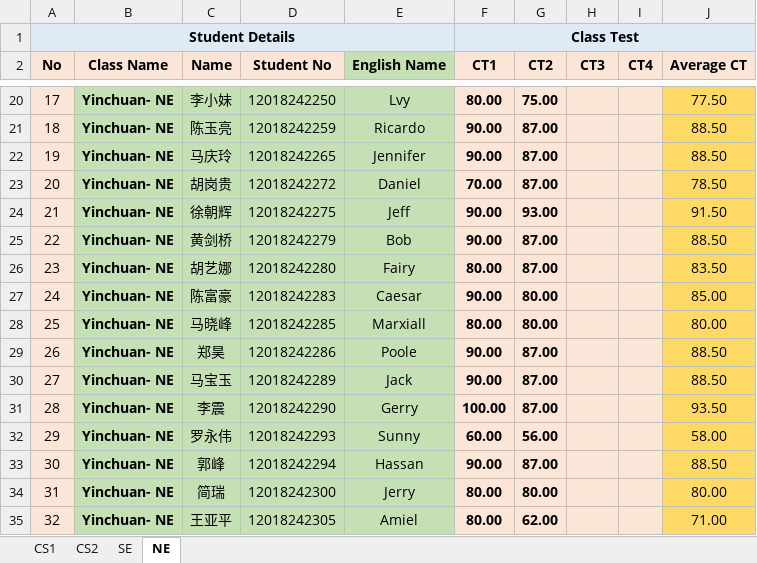
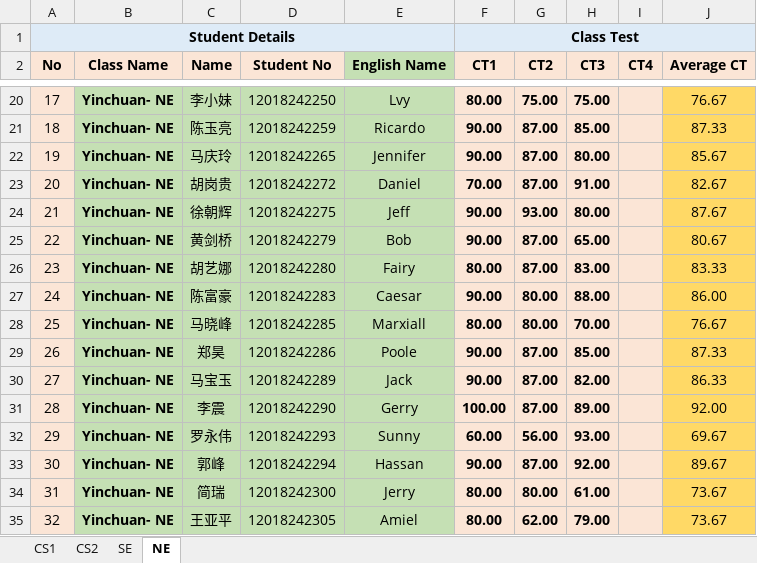
Before and after one commit to niit-nxu/Sept-2020---Jan-2021, an Excel workbook: Grade 2018/Class Test/CT_Summary_YC_2018.xlsx, sheet NE, drawn as a sheet; only a part is shown, gaps mark what is left out; values as stored, in another font and other column widths than the file's, no borders; the diff covers the shown part only; the diff names each change by its address in the sheet, - before the commit and + after, or states it on an @@ line.

```diff
--- a/Grade 2018/Class Test/CT_Summary_YC_2018.xlsx (sheet NE)
+++ b/Grade 2018/Class Test/CT_Summary_YC_2018.xlsx (sheet NE)
-H20 (CT3): (empty)
+H20 (CT3): 75.00
-J20 (Average CT): 77.50
+J20 (Average CT): 76.67
-H21 (CT3): (empty)
+H21 (CT3): 85.00
-J21 (Average CT): 88.50
+J21 (Average CT): 87.33
-H22 (CT3): (empty)
+H22 (CT3): 80.00
-J22 (Average CT): 88.50
+J22 (Average CT): 85.67
-H23 (CT3): (empty)
+H23 (CT3): 91.00
-J23 (Average CT): 78.50
+J23 (Average CT): 82.67
-H24 (CT3): (empty)
+H24 (CT3): 80.00
-J24 (Average CT): 91.50
+J24 (Average CT): 87.67
-H25 (CT3): (empty)
+H25 (CT3): 65.00
-J25 (Average CT): 88.50
+J25 (Average CT): 80.67
-H26 (CT3): (empty)
+H26 (CT3): 83.00
-J26 (Average CT): 83.50
+J26 (Average CT): 83.33
-H27 (CT3): (empty)
+H27 (CT3): 88.00
-J27 (Average CT): 85.00
+J27 (Average CT): 86.00
-H28 (CT3): (empty)
+H28 (CT3): 70.00
-J28 (Average CT): 80.00
+J28 (Average CT): 76.67
-H29 (CT3): (empty)
+H29 (CT3): 85.00
-J29 (Average CT): 88.50
+J29 (Average CT): 87.33
-H30 (CT3): (empty)
+H30 (CT3): 82.00
-J30 (Average CT): 88.50
+J30 (Average CT): 86.33
-H31 (CT3): (empty)
+H31 (CT3): 89.00
-J31 (Average CT): 93.50
+J31 (Average CT): 92.00
-H32 (CT3): (empty)
+H32 (CT3): 93.00
-J32 (Average CT): 58.00
+J32 (Average CT): 69.67
-H33 (CT3): (empty)
+H33 (CT3): 92.00
-J33 (Average CT): 88.50
+J33 (Average CT): 89.67
-H34 (CT3): (empty)
+H34 (CT3): 61.00
-J34 (Average CT): 80.00
+J34 (Average CT): 73.67
-H35 (CT3): (empty)
+H35 (CT3): 79.00
-J35 (Average CT): 71.00
+J35 (Average CT): 73.67
```
Also changed, not shown: 64 edited cells elsewhere in this sheet.
